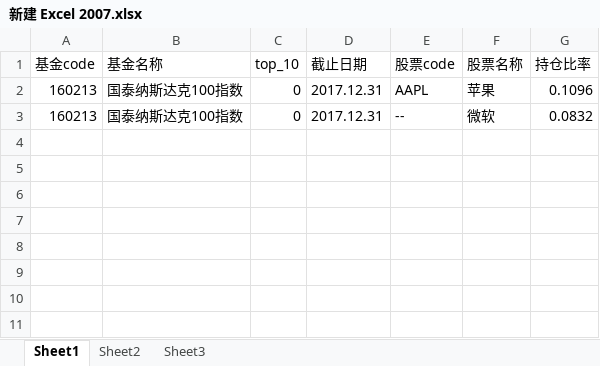
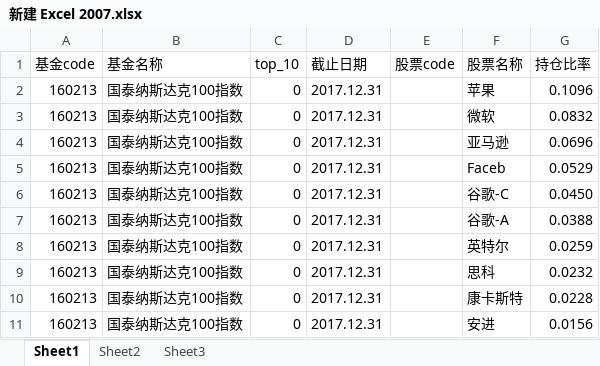
Before and after one commit to leiyongsgithub/jijin, an Excel workbook: jijin_project/src/main/resources/public/excel/新建 Excel 2007.xlsx, sheet Sheet1, drawn as a sheet; values as stored, in another font and other column widths than the file's, no borders; the diff names each change by its address in the sheet, - before the commit and + after, or states it on an @@ line.

```diff
--- a/jijin_project/src/main/resources/public/excel/新建 Excel 2007.xlsx (sheet Sheet1)
+++ b/jijin_project/src/main/resources/public/excel/新建 Excel 2007.xlsx (sheet Sheet1)
-E2 (股票code): AAPL
+E2 (股票code): (empty)
-E3 (股票code): --
+E3 (股票code): (empty)
+row 4: 160213 | 国泰纳斯达克100指数 | 0 | 2017.12.31 |  | 亚马逊 | 0.0696
+row 5: 160213 | 国泰纳斯达克100指数 | 0 | 2017.12.31 |  | Faceb | 0.0529
+row 6: 160213 | 国泰纳斯达克100指数 | 0 | 2017.12.31 |  | 谷歌-C | 0.0450
+row 7: 160213 | 国泰纳斯达克100指数 | 0 | 2017.12.31 |  | 谷歌-A | 0.0388
+row 8: 160213 | 国泰纳斯达克100指数 | 0 | 2017.12.31 |  | 英特尔 | 0.0259
+row 9: 160213 | 国泰纳斯达克100指数 | 0 | 2017.12.31 |  | 思科 | 0.0232
+row 10: 160213 | 国泰纳斯达克100指数 | 0 | 2017.12.31 |  | 康卡斯特 | 0.0228
+row 11: 160213 | 国泰纳斯达克100指数 | 0 | 2017.12.31 |  | 安进 | 0.0156
```
Also changed, not shown: 22 other files.
